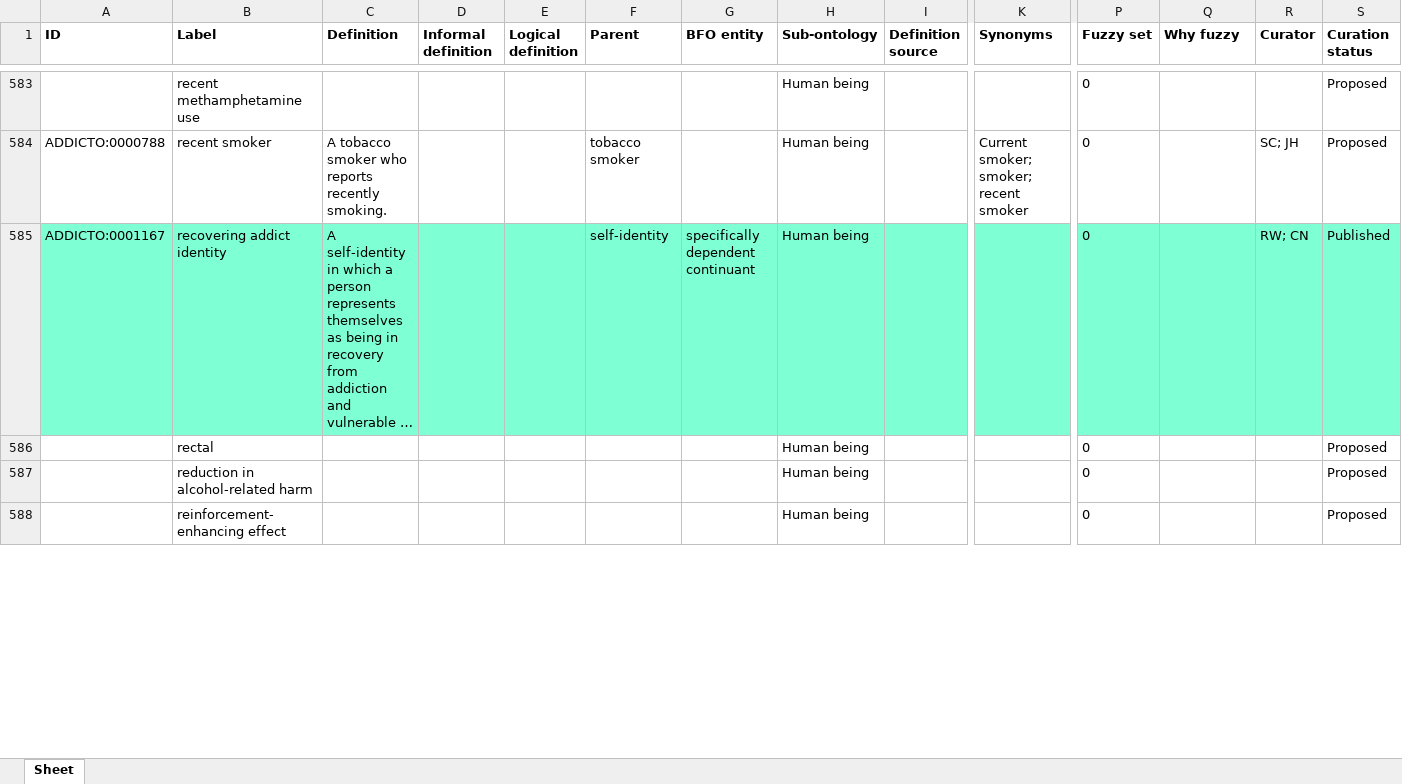
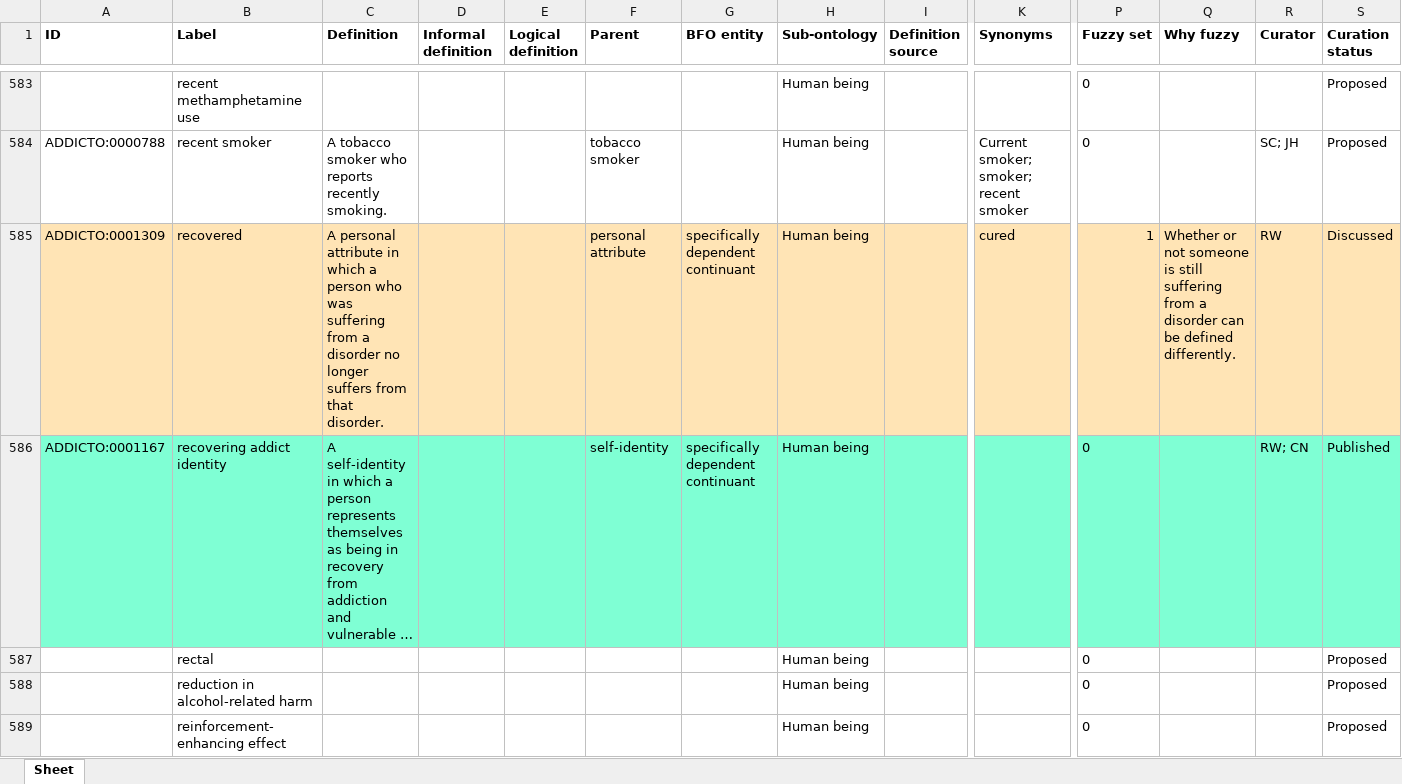
Before and after one commit to addicto-org/addiction-ontology, an Excel workbook: inputs/AddictO_Human-being_Defs.xlsx, sheet Sheet, drawn as a sheet; only a part is shown, gaps mark what is left out; long unchanged cells end in …; values as stored, in another font and other column widths than the file's, no borders; rows hold the shown columns only; the diff covers the shown part only; the diff names each change by its address in the sheet, - before the commit and + after, or states it on an @@ line.

Commit message:
Updating AddictO_Human-being_Defs.xlsx

```diff
--- a/inputs/AddictO_Human-being_Defs.xlsx (sheet Sheet)
+++ b/inputs/AddictO_Human-being_Defs.xlsx (sheet Sheet)
+row 585: ADDICTO:0001309 | recovered | A personal attribute in which a person who was suffering from a disorder no longer suffers from that disorder. |  |  | personal attribute | specifically dependent continuant | Human being |  | cured | 1 | Whether or not someone is still suffering from a disorder can be defined differently. | RW | Discussed
```
Also changed, not shown: 1 added row and cell formats elsewhere in this sheet.
